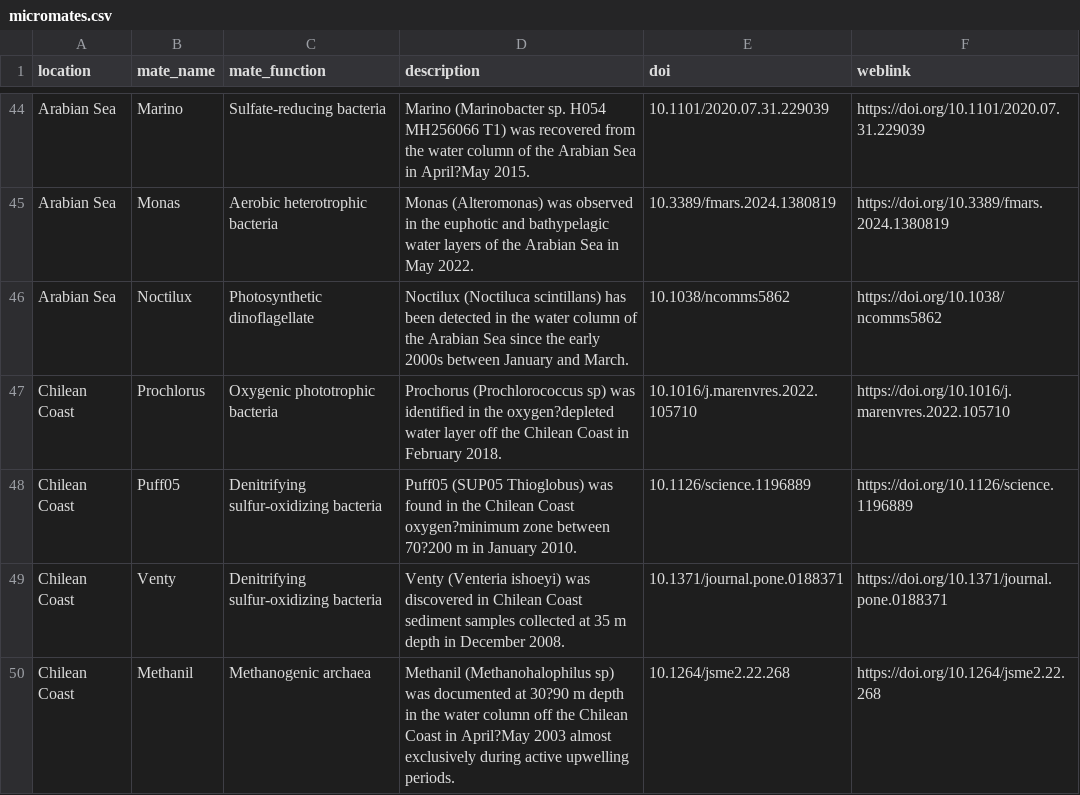
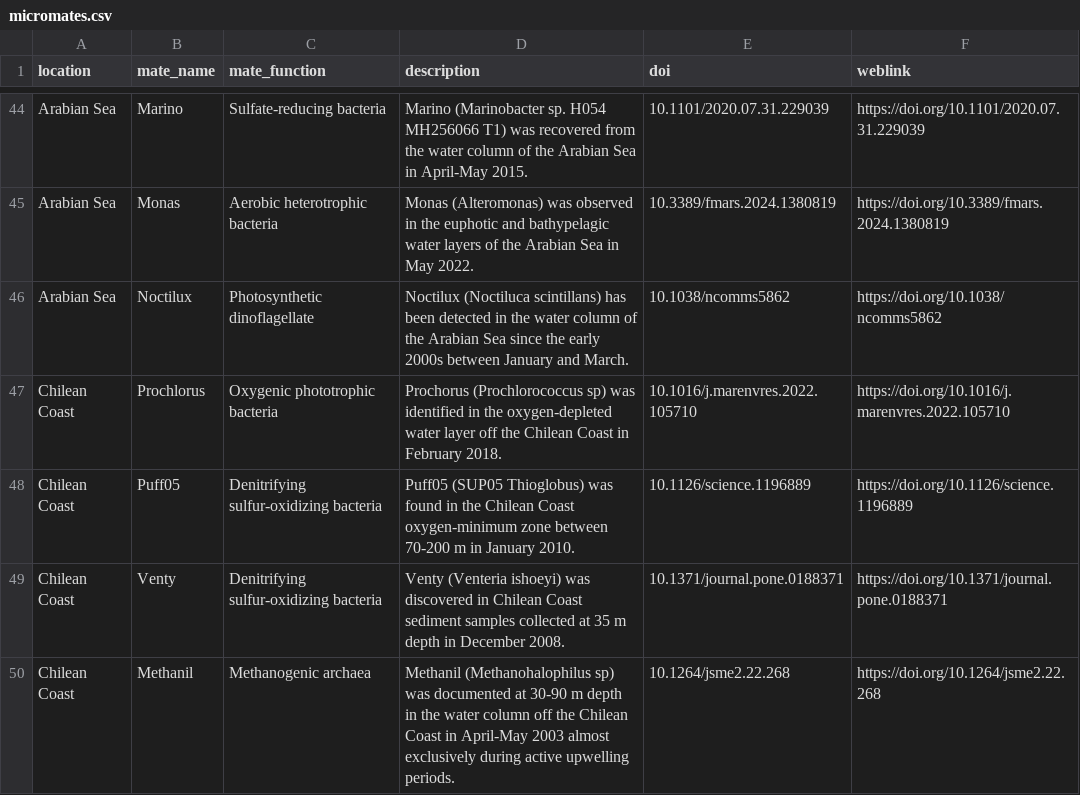
Before and after one commit to ericcapo/ericcapo.github.io, a CSV file: micromates.csv, drawn as a sheet; only a part is shown, gaps mark what is left out; the diff covers the shown part only; the diff names each change by its address in the sheet, - before the commit and + after, or states it on an @@ line.

```diff
--- a/micromates.csv
+++ b/micromates.csv
-D44 (description): …Sea in April?May 2015.
+D44 (description): …Sea in April-May 2015.
-D47 (description): …in the oxygen?depleted water layer…
+D47 (description): …in the oxygen-depleted water layer…
-D48 (description): …Chilean Coast oxygen?minimum zone between 70?200 m in…
+D48 (description): …Chilean Coast oxygen-minimum zone between 70-200 m in…
-D50 (description): …documented at 30?90 m depth in the water column off the Chilean Coast in April?May 2003 almost…
+D50 (description): …documented at 30-90 m depth in the water column off the Chilean Coast in April-May 2003 almost…
```
Also changed, not shown: 28 edited cells elsewhere in this file.
